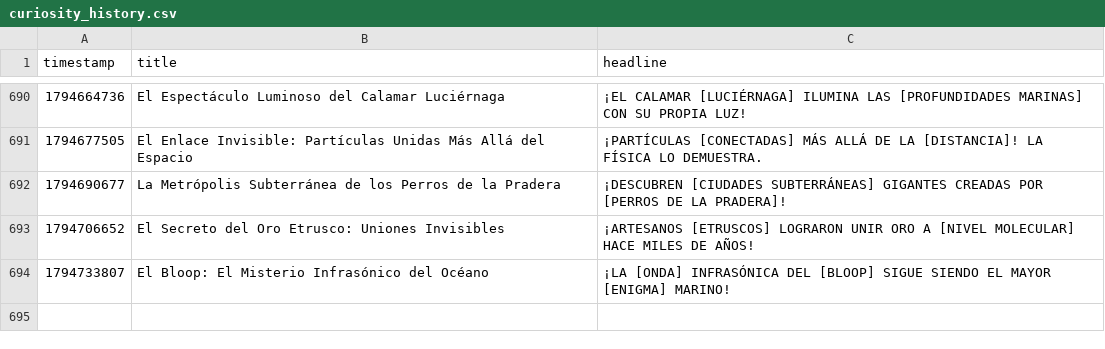
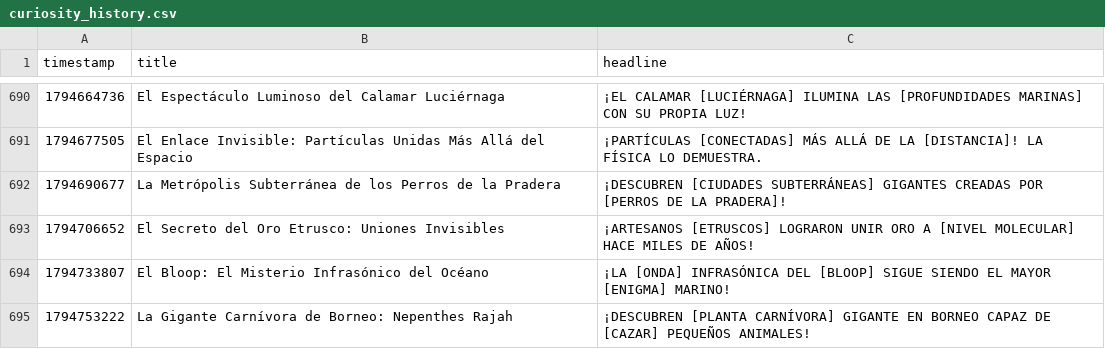
Before and after one commit to danielbenavides2001-blip/AI-Content-Automation-Engine, a CSV file: flows/curiosity_image_generator/curiosity_history.csv, drawn as a sheet; only a part is shown, gaps mark what is left out; the diff names each change by its address in the sheet, - before the commit and + after, or states it on an @@ line.

```diff
--- a/flows/curiosity_image_generator/curiosity_history.csv
+++ b/flows/curiosity_image_generator/curiosity_history.csv
+row 695: 1794753222 | La Gigante Carnívora de Borneo: Nepenthes Rajah | ¡DESCUBREN [PLANTA CARNÍVORA] GIGANTE EN BORNEO CAPAZ DE [CAZAR] PEQUEÑOS ANIMALES!
```
